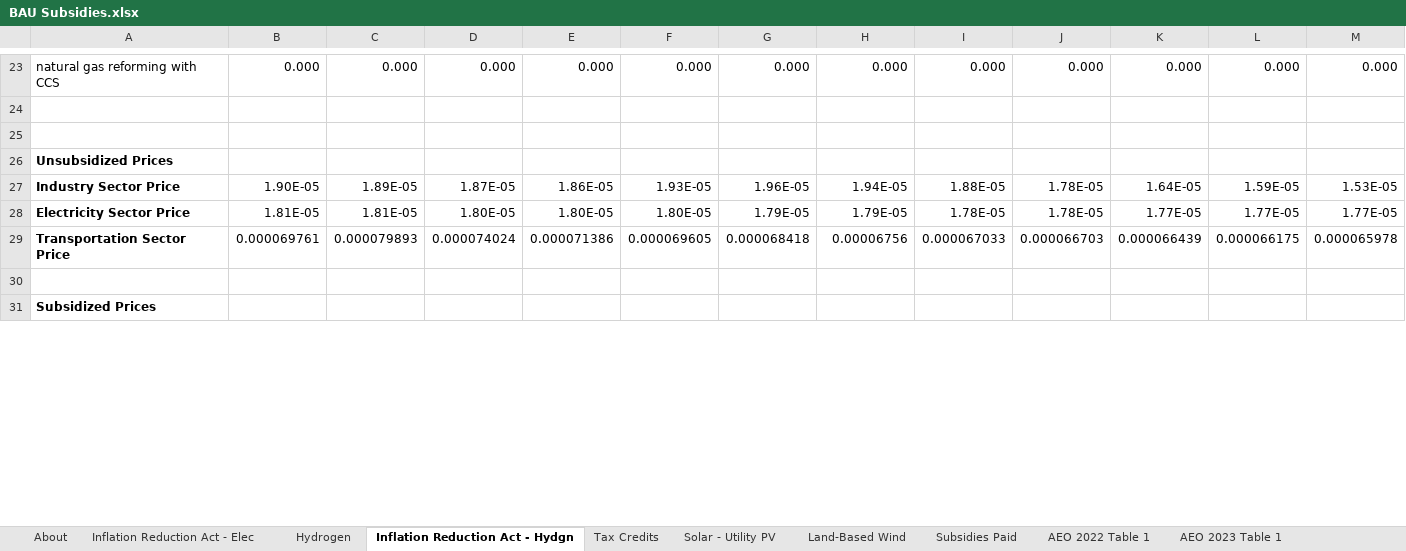
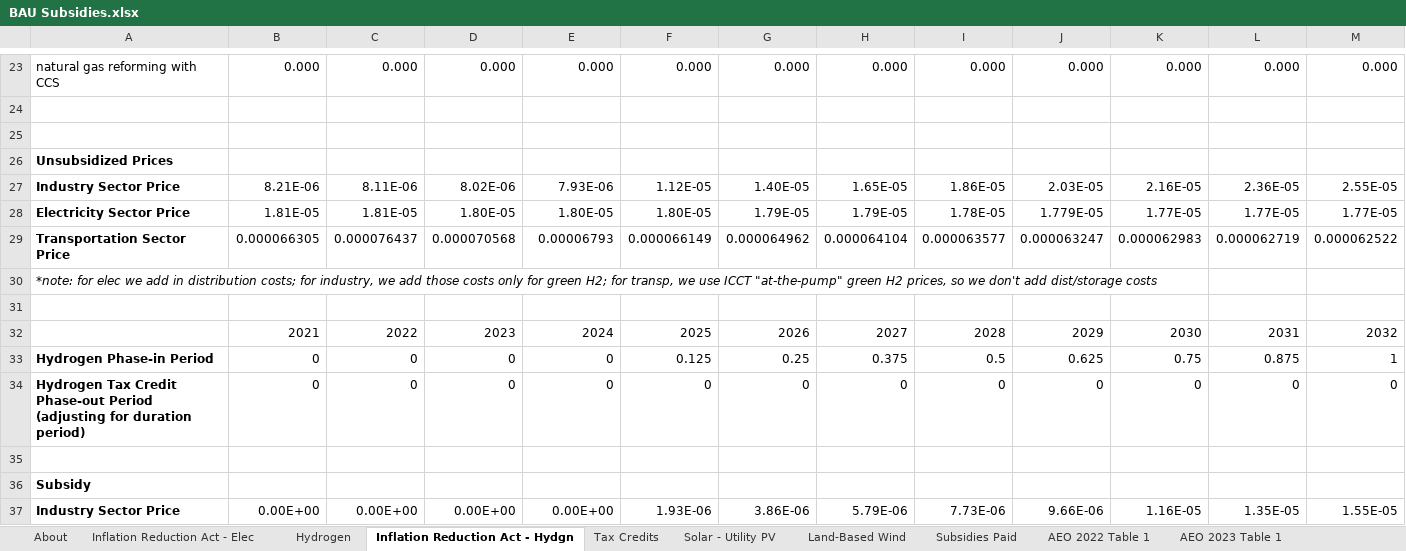
Before and after one commit to EnergyInnovation/eps-texas, an Excel workbook: InputData/fuels/BS/BAU Subsidies.xlsx, sheet Inflation Reduction Act - Hydgn, drawn as a sheet; only a part is shown, gaps mark what is left out; the shorter side is filled out with more unchanged rows; values as stored, in another font and other column widths than the file's, no borders; removed rows and columns are numbered as before the commit, all else as after; rows hold the shown columns only; the diff covers the shown part only; the diff names each change by its address in the sheet, - before the commit and + after, or states it on an @@ line.

```diff
--- a/InputData/fuels/BS/BAU Subsidies.xlsx (sheet Inflation Reduction Act - Hydgn)
+++ b/InputData/fuels/BS/BAU Subsidies.xlsx (sheet Inflation Reduction Act - Hydgn)
-row 27: Industry Sector Price | 1.90E-05 | 1.89E-05 | 1.87E-05 | 1.86E-05 | 1.93E-05 | 1.96E-05 | 1.94E-05 | 1.88E-05 | 1.78E-05 | 1.64E-05 | 1.59E-05 | 1.53E-05
+row 27: Industry Sector Price | 8.21E-06 | 8.11E-06 | 8.02E-06 | 7.93E-06 | 1.12E-05 | 1.40E-05 | 1.65E-05 | 1.86E-05 | 2.03E-05 | 2.16E-05 | 2.36E-05 | 2.55E-05
-J28: 1.78E-05
+J28: 1.779E-05
+row 29: Transportation Sector Price | 0.000066305 | 0.000076437 | 0.000070568 | 0.00006793 | 0.000066149 | 0.000064962 | 0.000064104 | 0.000063577 | 0.000063247 | 0.000062983 | 0.000062719 | 0.000062522
+row 30: *note: for elec we add in distribution costs; for industry, we add those costs only for green H2; for transp, we use ICCT "at-the-pump" green H2 prices, so we don't add dist/storage costs
-row 31: Transportation Sector Price | 0.000069761 | 0.000079893 | 0.000074024 | 0.000071386 | 0.000069605 | 0.000068418 | 0.00006756 | 0.000067033 | 0.000066703 | 0.000066439 | 0.000066175 | 0.000065978
+row 31: (empty)
+row 32:  | 2021 | 2022 | 2023 | 2024 | 2025 | 2026 | 2027 | 2028 | 2029 | 2030 | 2031 | 2032
+row 33: Hydrogen Phase-in Period | 0 | 0 | 0 | 0 | 0.125 | 0.25 | 0.375 | 0.5 | 0.625 | 0.75 | 0.875 | 1
+row 34: Hydrogen Tax Credit Phase-out Period (adjusting for duration period) | 0 | 0 | 0 | 0 | 0 | 0 | 0 | 0 | 0 | 0 | 0 | 0
+row 35: (empty)
+row 37: Industry Sector Price | 0.00E+00 | 0.00E+00 | 0.00E+00 | 0.00E+00 | 1.93E-06 | 3.86E-06 | 5.79E-06 | 7.73E-06 | 9.66E-06 | 1.16E-05 | 1.35E-05 | 1.55E-05
```
Also changed, not shown: 3 added rows, 5 removed rows and 42 edited cells elsewhere in this sheet, sheet Hydrogen, sheet BS-BSfTFpEUP-res-bldgs, sheet BS-BSfTFpEUP-com-bldgs, sheet BS-BSfTFpEUP-dist-heat-hydgn, sheet BS-BSfTFpEUP-geoeng, sheet BS-BSfTFpEUP-industry, 3 more sheets, formulas that keep their value, charts or pictures, InputData/ccs/BCS/BAU CCS Subsidy.xlsx, InputData/elec/RACP/RPS Alternative Compliance Payment.xlsx, 31 other files.
